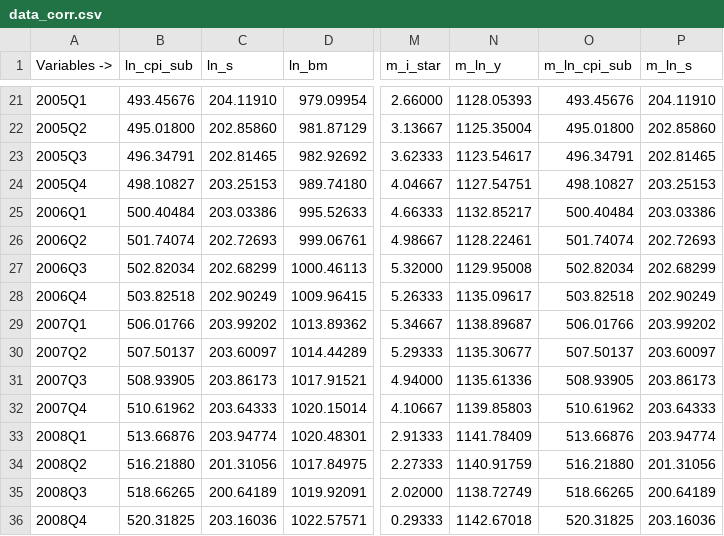
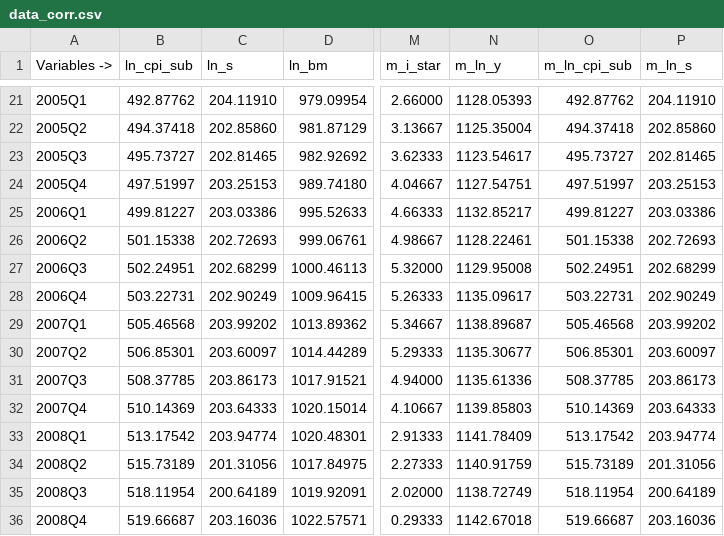
Before and after one commit to DIE-BG/SVAR504B_APP, a CSV file: data/corrimientos/2024-02/v0/data_corr.csv, drawn as a sheet; only a part is shown, gaps mark what is left out; the diff covers the shown part only; the diff names each change by its address in the sheet, - before the commit and + after, or states it on an @@ line.

```diff
--- a/data/corrimientos/2024-02/v0/data_corr.csv
+++ b/data/corrimientos/2024-02/v0/data_corr.csv
-B21 (ln_cpi_sub): 493.45676
+B21 (ln_cpi_sub): 492.87762
-O21 (m_ln_cpi_sub): 493.45676
+O21 (m_ln_cpi_sub): 492.87762
-B22 (ln_cpi_sub): 495.01800
+B22 (ln_cpi_sub): 494.37418
-O22 (m_ln_cpi_sub): 495.01800
+O22 (m_ln_cpi_sub): 494.37418
-B23 (ln_cpi_sub): 496.34791
+B23 (ln_cpi_sub): 495.73727
-O23 (m_ln_cpi_sub): 496.34791
+O23 (m_ln_cpi_sub): 495.73727
-B24 (ln_cpi_sub): 498.10827
+B24 (ln_cpi_sub): 497.51997
-O24 (m_ln_cpi_sub): 498.10827
+O24 (m_ln_cpi_sub): 497.51997
-B25 (ln_cpi_sub): 500.40484
+B25 (ln_cpi_sub): 499.81227
-O25 (m_ln_cpi_sub): 500.40484
+O25 (m_ln_cpi_sub): 499.81227
-B26 (ln_cpi_sub): 501.74074
+B26 (ln_cpi_sub): 501.15338
-O26 (m_ln_cpi_sub): 501.74074
+O26 (m_ln_cpi_sub): 501.15338
-B27 (ln_cpi_sub): 502.82034
+B27 (ln_cpi_sub): 502.24951
-O27 (m_ln_cpi_sub): 502.82034
+O27 (m_ln_cpi_sub): 502.24951
-B28 (ln_cpi_sub): 503.82518
+B28 (ln_cpi_sub): 503.22731
-O28 (m_ln_cpi_sub): 503.82518
+O28 (m_ln_cpi_sub): 503.22731
-B29 (ln_cpi_sub): 506.01766
+B29 (ln_cpi_sub): 505.46568
-O29 (m_ln_cpi_sub): 506.01766
+O29 (m_ln_cpi_sub): 505.46568
-B30 (ln_cpi_sub): 507.50137
+B30 (ln_cpi_sub): 506.85301
-O30 (m_ln_cpi_sub): 507.50137
+O30 (m_ln_cpi_sub): 506.85301
-B31 (ln_cpi_sub): 508.93905
+B31 (ln_cpi_sub): 508.37785
-O31 (m_ln_cpi_sub): 508.93905
+O31 (m_ln_cpi_sub): 508.37785
-B32 (ln_cpi_sub): 510.61962
+B32 (ln_cpi_sub): 510.14369
-O32 (m_ln_cpi_sub): 510.61962
+O32 (m_ln_cpi_sub): 510.14369
-B33 (ln_cpi_sub): 513.66876
+B33 (ln_cpi_sub): 513.17542
-O33 (m_ln_cpi_sub): 513.66876
+O33 (m_ln_cpi_sub): 513.17542
-B34 (ln_cpi_sub): 516.21880
+B34 (ln_cpi_sub): 515.73189
-O34 (m_ln_cpi_sub): 516.21880
+O34 (m_ln_cpi_sub): 515.73189
-B35 (ln_cpi_sub): 518.66265
+B35 (ln_cpi_sub): 518.11954
-O35 (m_ln_cpi_sub): 518.66265
+O35 (m_ln_cpi_sub): 518.11954
-B36 (ln_cpi_sub): 520.31825
+B36 (ln_cpi_sub): 519.66687
-O36 (m_ln_cpi_sub): 520.31825
+O36 (m_ln_cpi_sub): 519.66687
```
Also changed, not shown: 152 edited cells elsewhere in this file, data/fulldata/2024-02/fulldata_2024-02_v0.csv, 26 other files.
